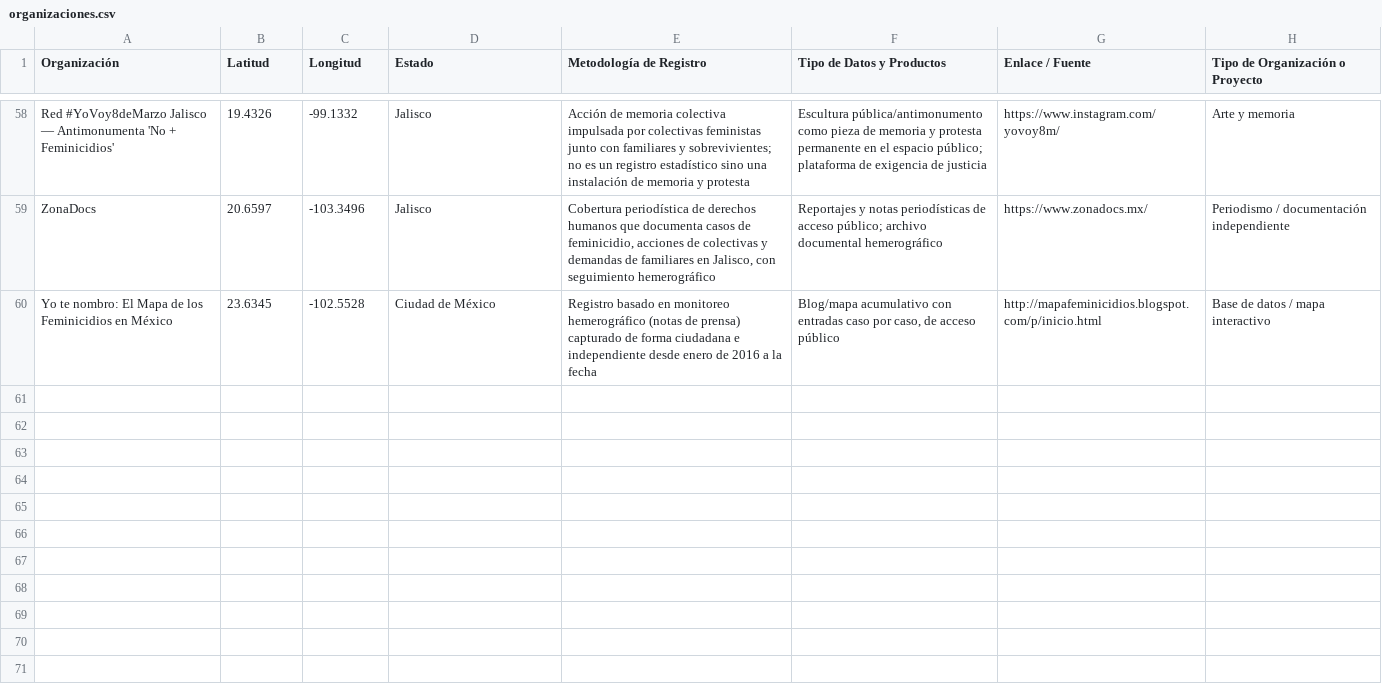
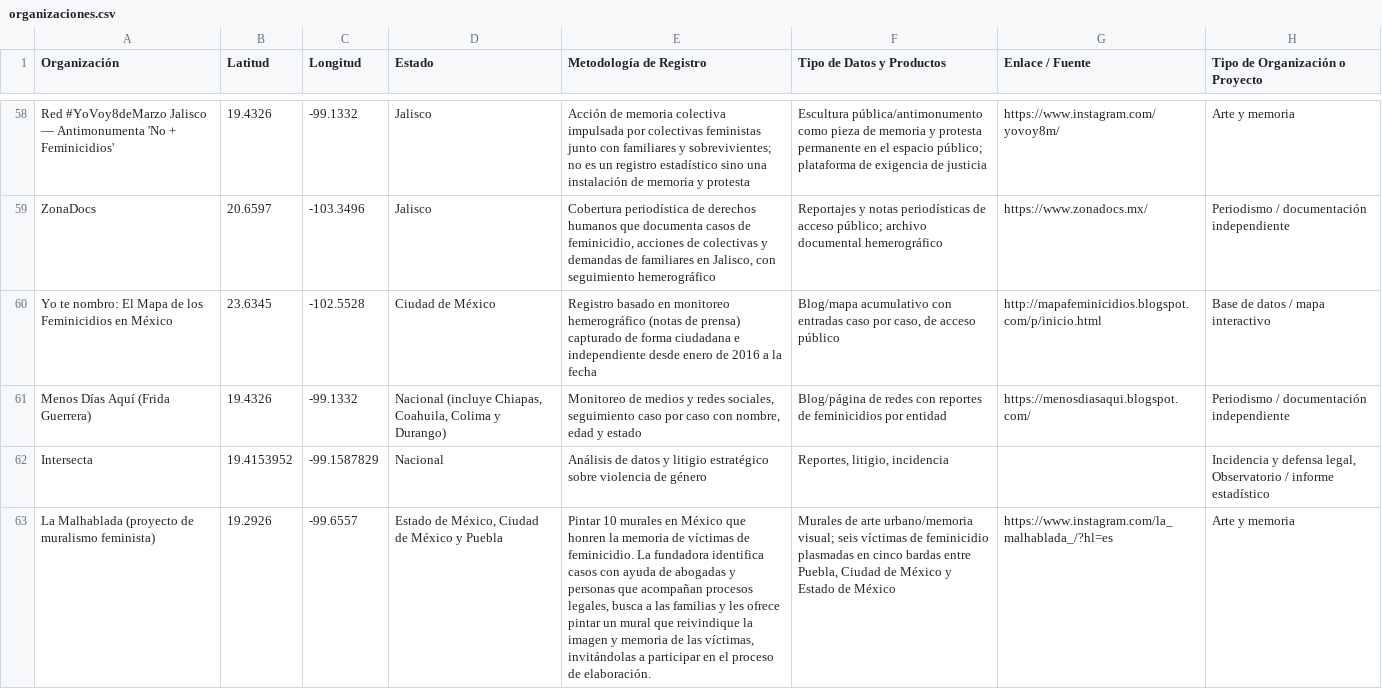
Before and after one commit to Ny-dia/mapa-feminicidios-mexico, a CSV file: organizaciones.csv, drawn as a sheet; only a part is shown, gaps mark what is left out; the diff covers the shown part only; the diff names each change by its address in the sheet, - before the commit and + after, or states it on an @@ line.

Commit message:
Agregar soporte multi-categoria y 6 organizaciones nuevas
Suma Intersecta, Menos Dias Aqui, La Malhablada, Ara Meu y dos
colectivas de Morelos (65 organizaciones en total). Actualiza
generar_mapa.py para que una organizacion pueda tener varias
categorias (separadas por coma), afectando color del marcador y
filtros. Ajusta qa.py para validar categorias multiples.

```diff
--- a/organizaciones.csv
+++ b/organizaciones.csv
+row 61: Menos Días Aquí (Frida Guerrera) | 19.4326 | -99.1332 | Nacional (incluye Chiapas, Coahuila, Colima y Durango) | Monitoreo de medios y redes sociales, seguimiento caso por caso con nombre, edad y estado | Blog/página de redes con reportes de feminicidios por entidad | https://menosdiasaqui.blogspot.com/ | Periodismo / documentación independiente
+row 62: Intersecta | 19.4153952 | -99.1587829 | Nacional | Análisis de datos y litigio estratégico sobre violencia de género | Reportes, litigio, incidencia |  | Incidencia y defensa legal, Observatorio / informe estadístico
+row 63: La Malhablada (proyecto de muralismo feminista) | 19.2926 | -99.6557 | Estado de México, Ciudad de México y Puebla | Pintar 10 murales en México que honren la memoria de víctimas de feminicidio. La fundadora identifica casos con ayuda de abogadas y personas que acompañan procesos legales, busca a las familias y les ofrece pintar un mural que reivindique la imagen y memoria de las víctimas, invitándolas a participar en el proceso de elaboración. | Murales de arte urbano/memoria visual; seis víctimas de feminicidio plasmadas en cinco bardas entre Puebla, Ciudad de México y Estado de México | https://www.instagram.com/la_malhablada_/?hl=es | Arte y memoria
```
Also changed, not shown: 3 added rows and 5 edited cells elsewhere in this file, 3 other files.
